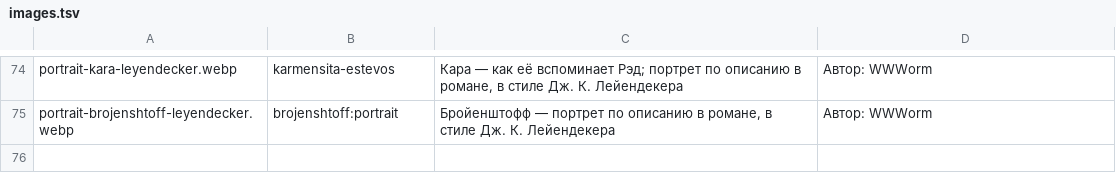
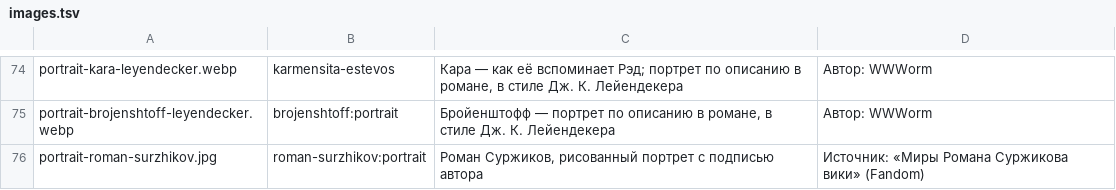
Before and after one commit to TheWWWorm/mir-kolodcev, a TSV file: images.tsv, drawn as a sheet; only a part is shown, gaps mark what is left out; the diff names each change by its address in the sheet, - before the commit and + after, or states it on an @@ line.

```diff
--- a/images.tsv
+++ b/images.tsv
+row 76: portrait-roman-surzhikov.jpg | roman-surzhikov:portrait | Роман Суржиков, рисованный портрет с подписью автора | Источник: «Миры Романа Суржикова вики» (Fandom)
```
Also changed, not shown: data/changes.tsv, 27 other files.
